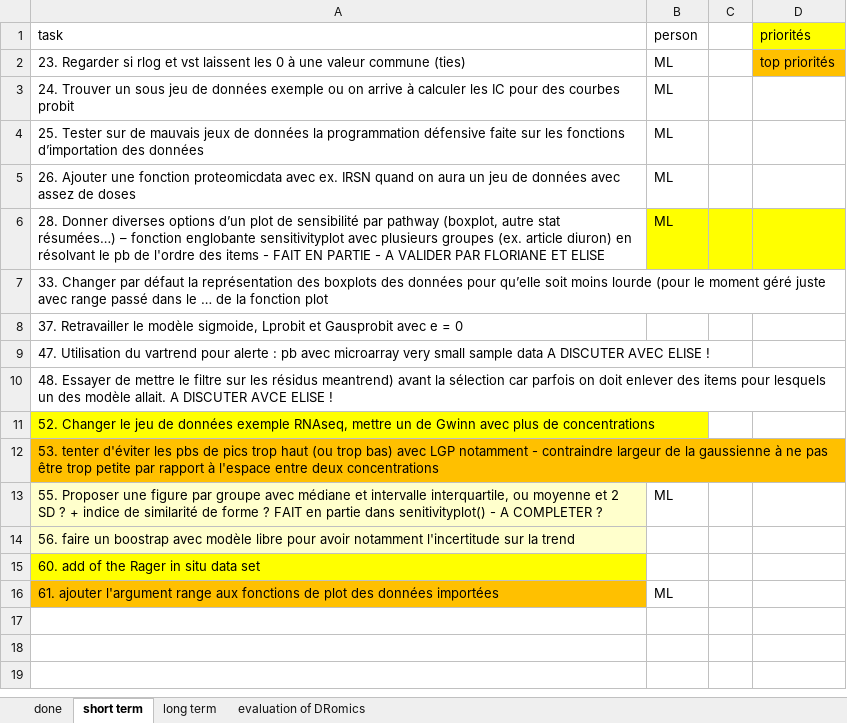
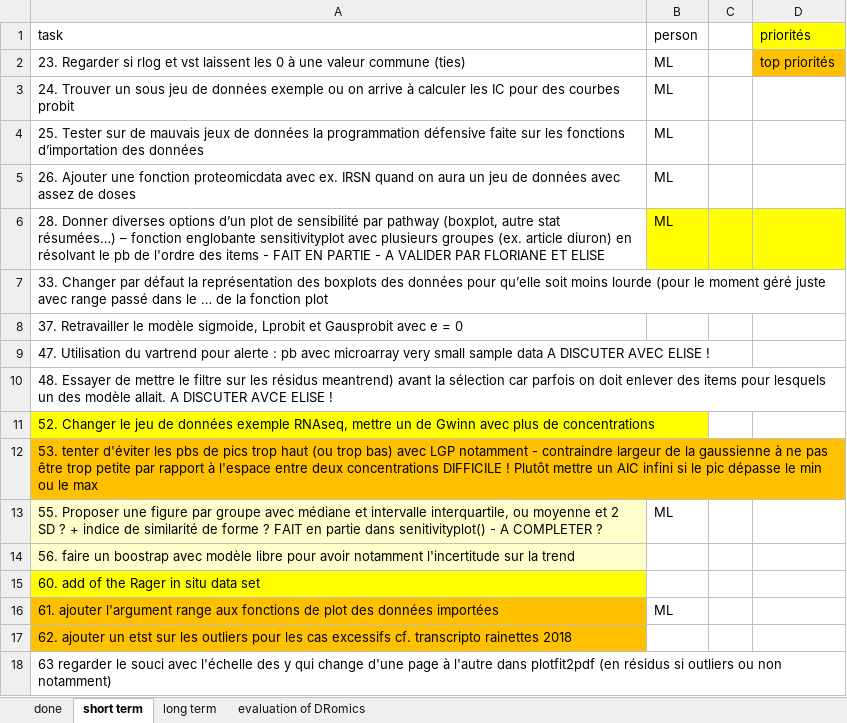
Before and after one commit to lbbe-software/DRomics, an Excel workbook: share/techdoc/DRomicsTODOlist.xlsx, sheet short term, drawn as a sheet; values as stored, in another font and other column widths than the file's, no borders; the diff names each change by its address in the sheet, - before the commit and + after, or states it on an @@ line.

Commit message:
add tasks in the TODO list

```diff
--- a/share/techdoc/DRomicsTODOlist.xlsx (sheet short term)
+++ b/share/techdoc/DRomicsTODOlist.xlsx (sheet short term)
-A12 (task): …deux concentrations
+A12 (task): …deux concentrations DIFFICILE ! Plutôt mettre un AIC infini si le pic dépasse le min ou le max
+row 17: 62. ajouter un etst sur les outliers pour les cas excessifs cf. transcripto rainettes 2018
+row 18: 63 regarder le souci avec l'échelle des y qui change d'une page à l'autre dans plotfit2pdf (en résidus si outliers ou non notamment)
```
